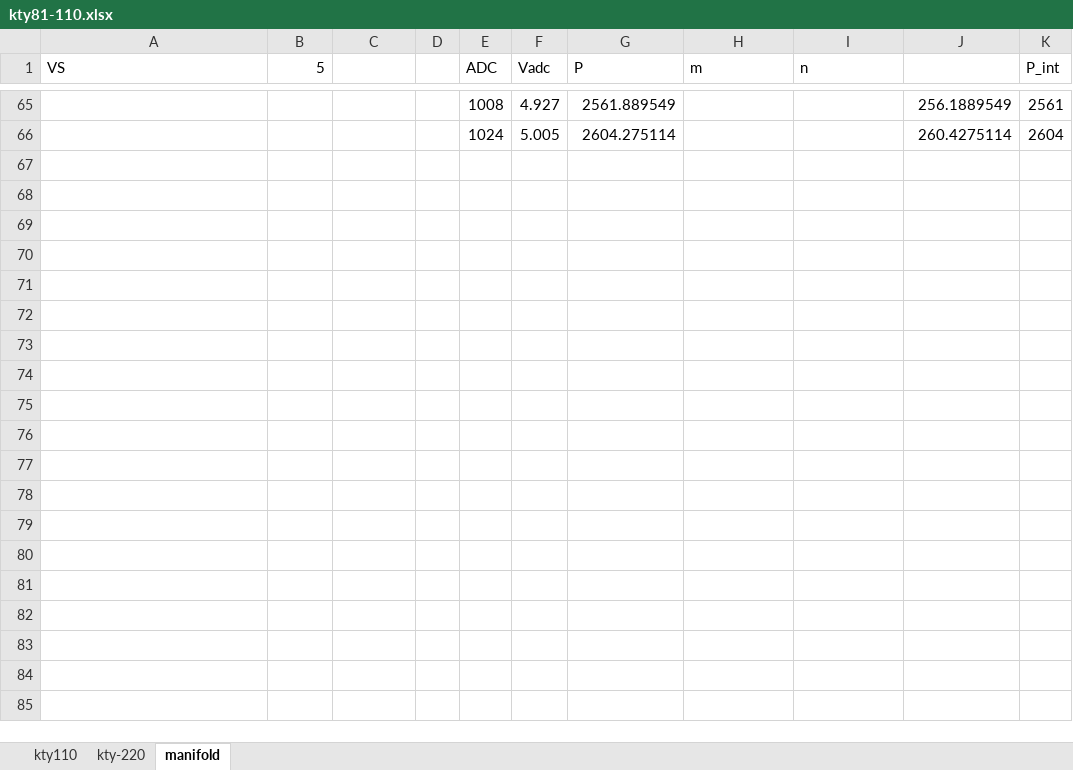
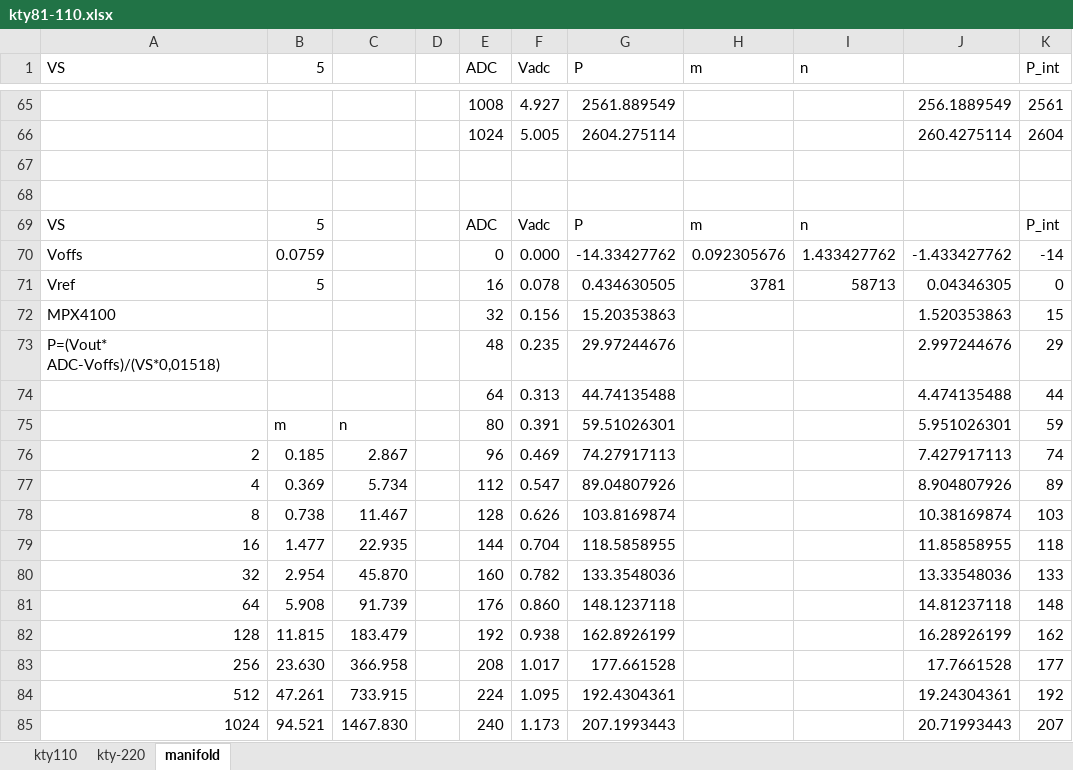
Before and after one commit to pohlinkzei/CAN_MFA, an Excel workbook: kty81-110.xlsx, sheet manifold, drawn as a sheet; only a part is shown, gaps mark what is left out; values as stored, in another font and other column widths than the file's, no borders; the diff covers the shown part only; the diff names each change by its address in the sheet, - before the commit and + after, or states it on an @@ line.

Commit message:
more manifold work

```diff
--- a/kty81-110.xlsx (sheet manifold)
+++ b/kty81-110.xlsx (sheet manifold)
+row 67: (empty)
+row 68: (empty)
+row 69: VS | 5 |  |  | ADC | Vadc | P | m | n |  | P_int
+row 70: Voffs | 0.0759 |  |  | 0 | 0.000 | -14.33427762 | 0.092305676 | 1.433427762 | -1.433427762 | -14
+row 71: Vref | 5 |  |  | 16 | 0.078 | 0.434630505 | 3781 | 58713 | 0.04346305 | 0
+row 72: MPX4100 |  |  |  | 32 | 0.156 | 15.20353863 |  |  | 1.520353863 | 15
+row 73: P=(Vout* ADC-Voffs)/(VS*0,01518) |  |  |  | 48 | 0.235 | 29.97244676 |  |  | 2.997244676 | 29
+row 74:  |  |  |  | 64 | 0.313 | 44.74135488 |  |  | 4.474135488 | 44
+row 75:  | m | n |  | 80 | 0.391 | 59.51026301 |  |  | 5.951026301 | 59
+row 76: 2 | 0.185 | 2.867 |  | 96 | 0.469 | 74.27917113 |  |  | 7.427917113 | 74
+row 77: 4 | 0.369 | 5.734 |  | 112 | 0.547 | 89.04807926 |  |  | 8.904807926 | 89
+row 78: 8 | 0.738 | 11.467 |  | 128 | 0.626 | 103.8169874 |  |  | 10.38169874 | 103
+row 79: 16 | 1.477 | 22.935 |  | 144 | 0.704 | 118.5858955 |  |  | 11.85858955 | 118
+row 80: 32 | 2.954 | 45.870 |  | 160 | 0.782 | 133.3548036 |  |  | 13.33548036 | 133
+row 81: 64 | 5.908 | 91.739 |  | 176 | 0.860 | 148.1237118 |  |  | 14.81237118 | 148
+row 82: 128 | 11.815 | 183.479 |  | 192 | 0.938 | 162.8926199 |  |  | 16.28926199 | 162
+row 83: 256 | 23.630 | 366.958 |  | 208 | 1.017 | 177.661528 |  |  | 17.7661528 | 177
+row 84: 512 | 47.261 | 733.915 |  | 224 | 1.095 | 192.4304361 |  |  | 19.24304361 | 192
+row 85: 1024 | 94.521 | 1467.830 |  | 240 | 1.173 | 207.1993443 |  |  | 20.71993443 | 207
```
Also changed, not shown: 49 added rows elsewhere in this sheet, charts or pictures, 7 other files.
